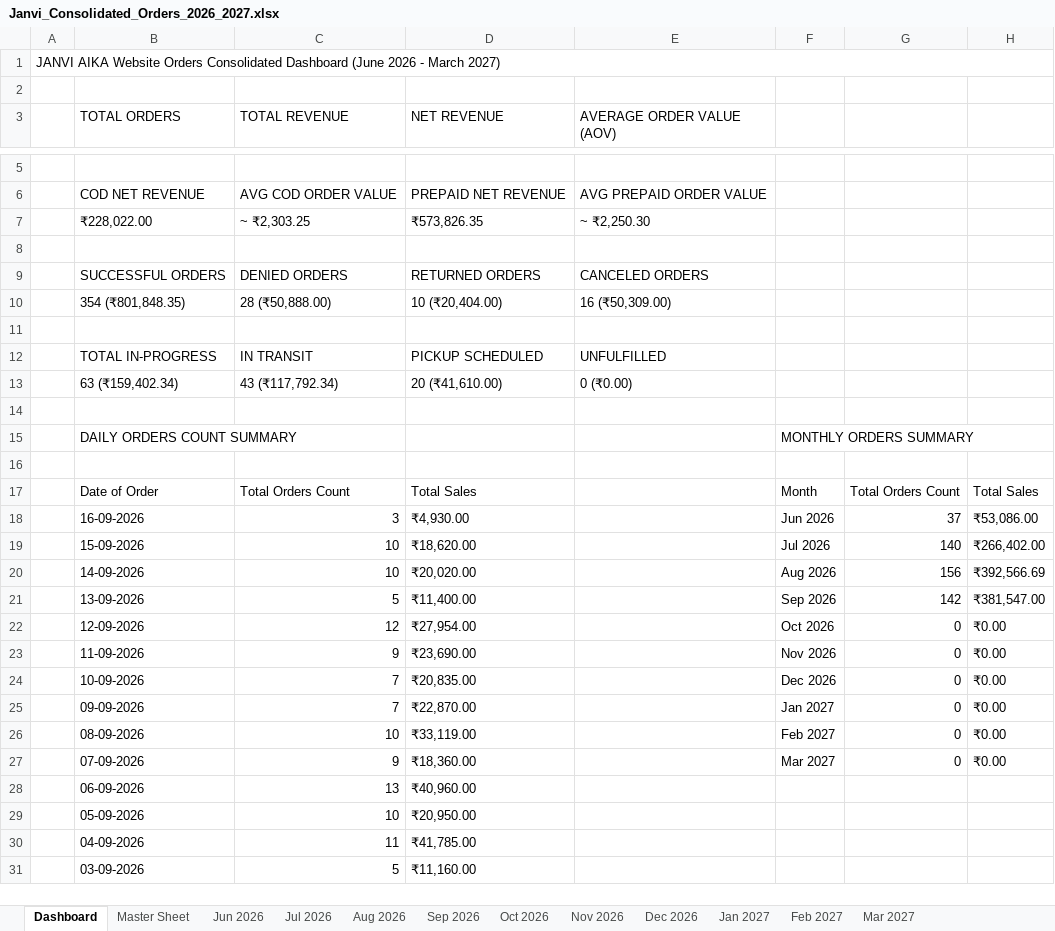
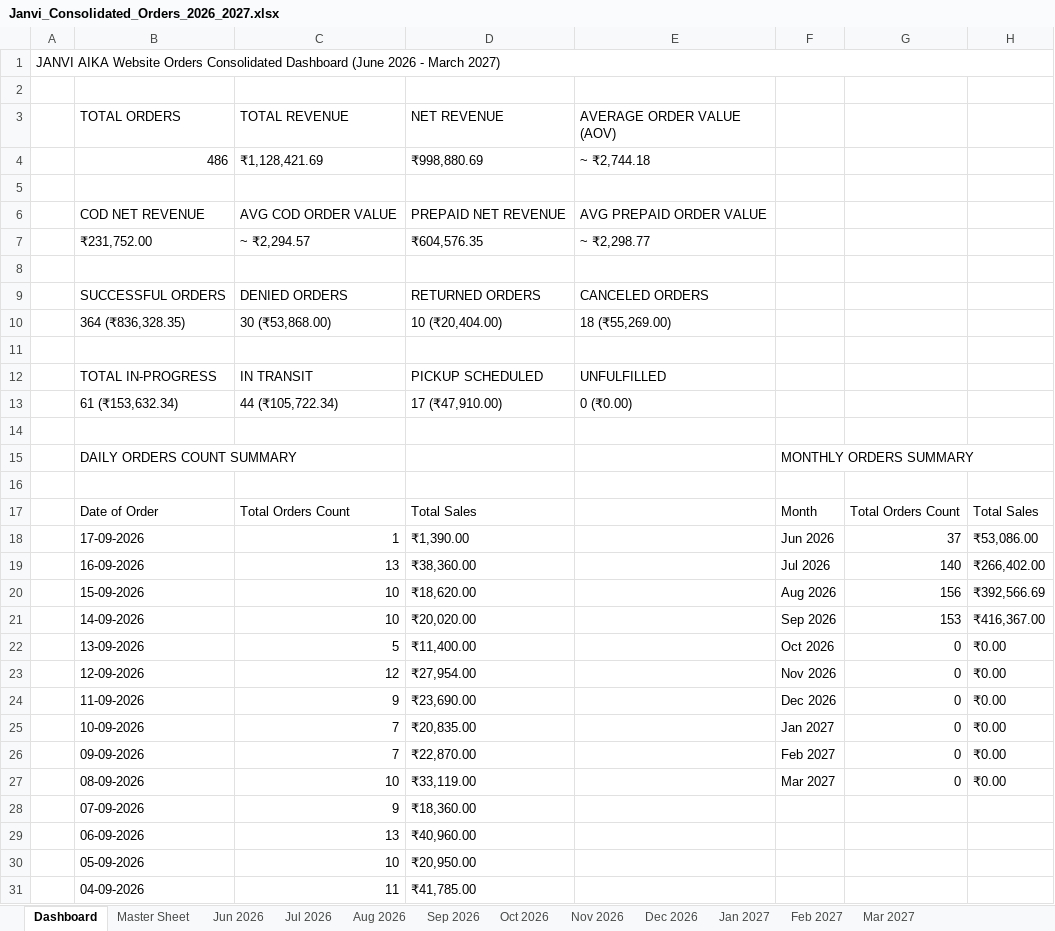
Before and after one commit to nrm-web/JANVI-AIKA-Website-Orders, an Excel workbook: Janvi_Consolidated_Orders_2026_2027.xlsx, sheet Dashboard, drawn as a sheet; only a part is shown, gaps mark what is left out; the shorter side is filled out with more unchanged rows; values as stored, in another font and other column widths than the file's, no cell formats; removed rows and columns are numbered as before the commit, all else as after; the diff covers the shown part only; the diff names each change by its address in the sheet, - before the commit and + after, or states it on an @@ line.

Commit message:
Auto-update consolidated order data and 4see Magic Dashboard Master file

```diff
--- a/Janvi_Consolidated_Orders_2026_2027.xlsx (sheet Dashboard)
+++ b/Janvi_Consolidated_Orders_2026_2027.xlsx (sheet Dashboard)
+row 4:  | 486 | ₹1,128,421.69 | ₹998,880.69 | ~ ₹2,744.18
-row 7:  | ₹228,022.00 | ~ ₹2,303.25 | ₹573,826.35 | ~ ₹2,250.30
+row 7:  | ₹231,752.00 | ~ ₹2,294.57 | ₹604,576.35 | ~ ₹2,298.77
-B10 (TOTAL ORDERS): 354 (₹801,848.35)
+B10 (TOTAL ORDERS): 364 (₹836,328.35)
-C10 (TOTAL REVENUE): 28 (₹50,888.00)
+C10 (TOTAL REVENUE): 30 (₹53,868.00)
-E10 (AVERAGE ORDER VALUE (AOV)): 16 (₹50,309.00)
+E10 (AVERAGE ORDER VALUE (AOV)): 18 (₹55,269.00)
-B13 (TOTAL ORDERS): 63 (₹159,402.34)
+B13 (TOTAL ORDERS): 61 (₹153,632.34)
-C13 (TOTAL REVENUE): 43 (₹117,792.34)
+C13 (TOTAL REVENUE): 44 (₹105,722.34)
-D13 (NET REVENUE): 20 (₹41,610.00)
+D13 (NET REVENUE): 17 (₹47,910.00)
+row 18:  | 17-09-2026 | 1 | ₹1,390.00 |  | Jun 2026 | 37 | ₹53,086.00
-C19 (TOTAL REVENUE): 3
+C19 (TOTAL REVENUE): 13
-D19 (NET REVENUE): ₹4,930.00
+D19 (NET REVENUE): ₹38,360.00
-F19: Jun 2026
+F19: Jul 2026
-G19: 37
+G19: 140
-H19: ₹53,086.00
+H19: ₹266,402.00
-F20: Jul 2026
+F20: Aug 2026
-G20: 140
+G20: 156
-H20: ₹266,402.00
+H20: ₹392,566.69
-F21: Aug 2026
+F21: Sep 2026
-G21: 156
+G21: 153
-H21: ₹392,566.69
+H21: ₹416,367.00
-F22: Sep 2026
+F22: Oct 2026
-G22: 142
+G22: 0
-H22: ₹381,547.00
+H22: ₹0.00
-F23: Oct 2026
+F23: Nov 2026
-F24: Nov 2026
+F24: Dec 2026
-F25: Dec 2026
+F25: Jan 2027
-F26: Jan 2027
+F26: Feb 2027
-F27: Feb 2027
+F27: Mar 2027
-F28: Mar 2027
+F28: (empty)
-G28: 0
+G28: (empty)
-H28: ₹0.00
+H28: (empty)
```
Also changed, not shown: 1 removed row elsewhere in this sheet, sheet Master Sheet, sheet Sep 2026, sheet Aug 2026, cell formats, Janvi_4see_Magic_Dashboard_Master.xlsx, 1 other file.
